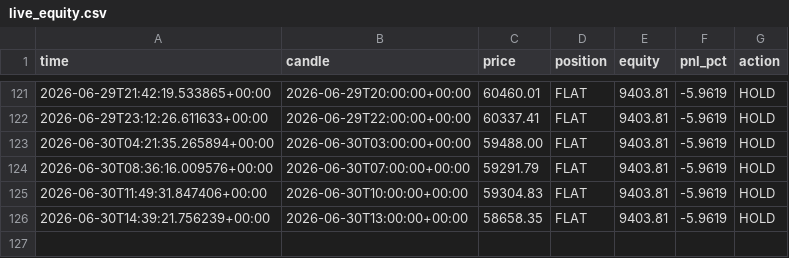
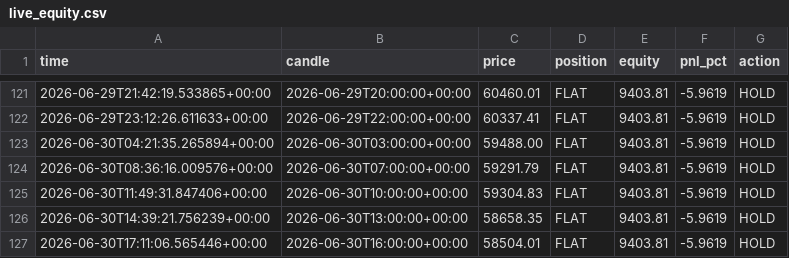
Before and after one commit to andresapontelegal-source/finanzas, a CSV file: state/live_equity.csv, drawn as a sheet; only a part is shown, gaps mark what is left out.

```diff
--- a/state/live_equity.csv
+++ b/state/live_equity.csv
@@ -126 +126,2 @@ time,candle,price,position,equity,pnl_pct,action
 2026-06-30T14:39:21.756239+00:00,2026-06-30T13:00:00+00:00,58658.35,FLAT,9403.81,-5.9619,HOLD
+2026-06-30T17:11:06.565446+00:00,2026-06-30T16:00:00+00:00,58504.01,FLAT,9403.81,-5.9619,HOLD
```
Also changed, not shown: 1 other file.
